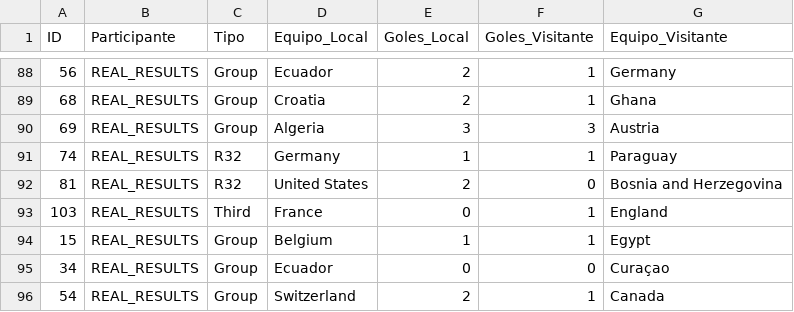
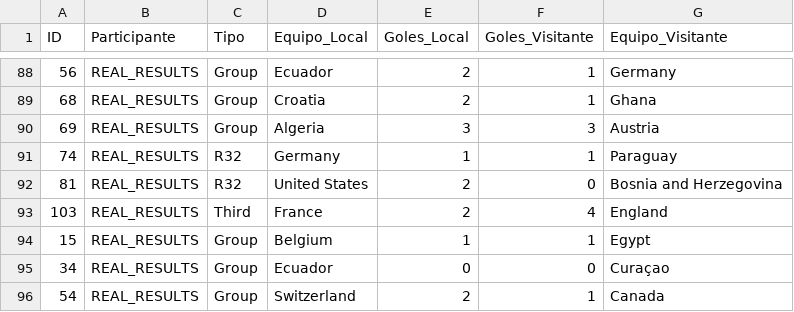
Before and after one commit to Ojedalatronico/porra, a CSV file: data/resultados_reales.csv, drawn as a sheet; only a part is shown, gaps mark what is left out.

```diff
--- a/data/resultados_reales.csv
+++ b/data/resultados_reales.csv
@@ -92,3 +92,3 @@
 81,REAL_RESULTS,R32,United States,2,0,Bosnia and Herzegovina
-103,REAL_RESULTS,Third,France,0,1,England
+103,REAL_RESULTS,Third,France,2,4,England
 15,REAL_RESULTS,Group,Belgium,1,1,Egypt
```
Also changed, not shown: 1 other file.
